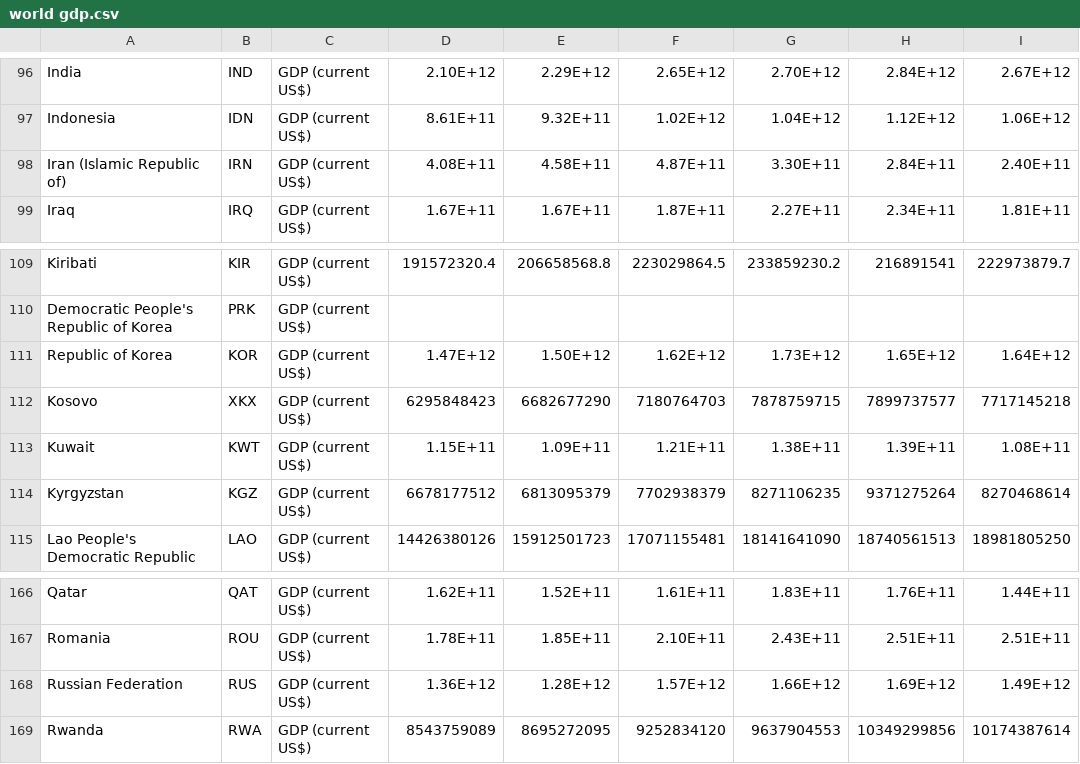
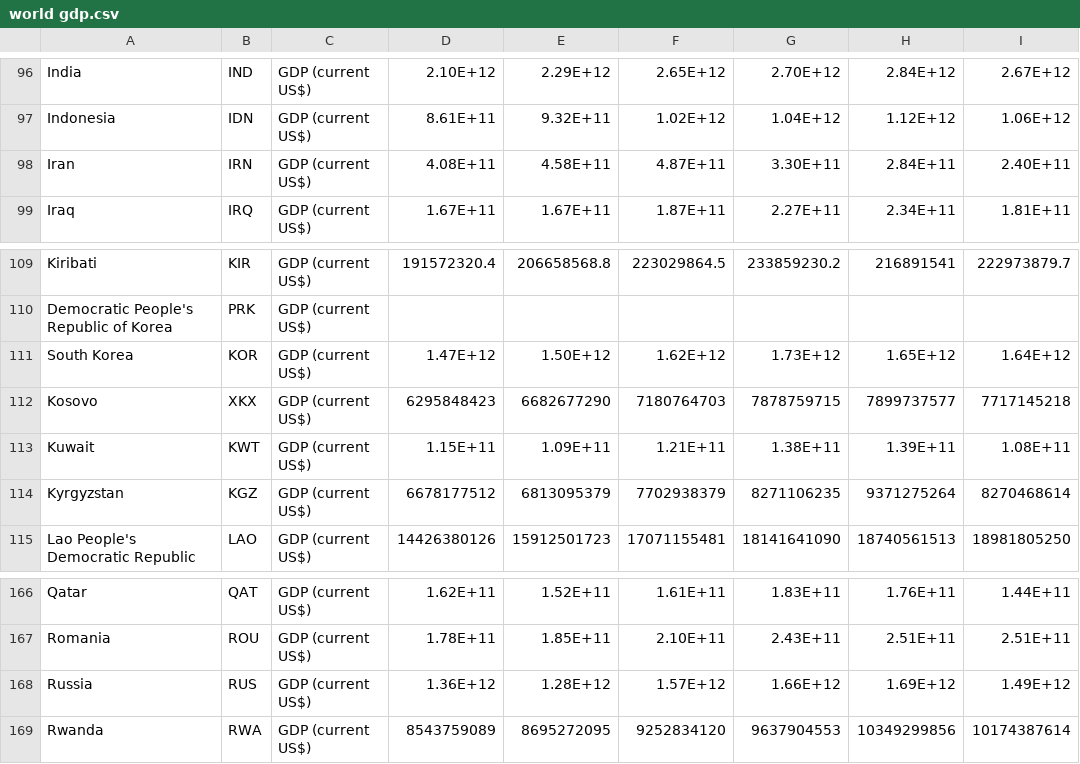
Before and after one commit to taneetat/3179, a CSV file: Data Visualization 2/Data/world gdp.csv, drawn as a sheet; only a part is shown, gaps mark what is left out; the diff names each change by its address in the sheet, - before the commit and + after, or states it on an @@ line.

Commit message:
Update world gdp.csv

```diff
--- a/Data Visualization 2/Data/world gdp.csv
+++ b/Data Visualization 2/Data/world gdp.csv
-A98: Iran (Islamic Republic of)
+A98: Iran
-A111: Republic of Korea
+A111: South Korea
-A168: Russian Federation
+A168: Russia
```
